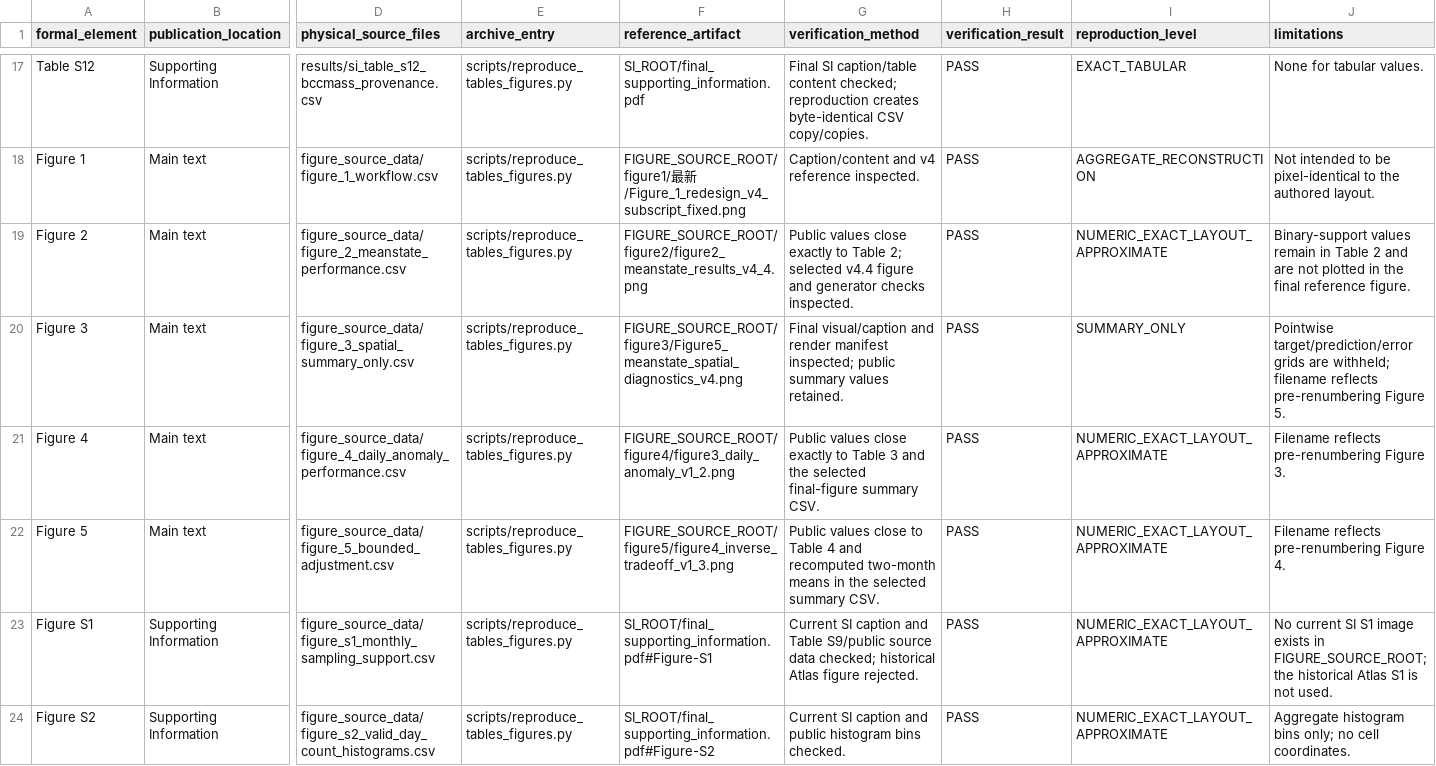
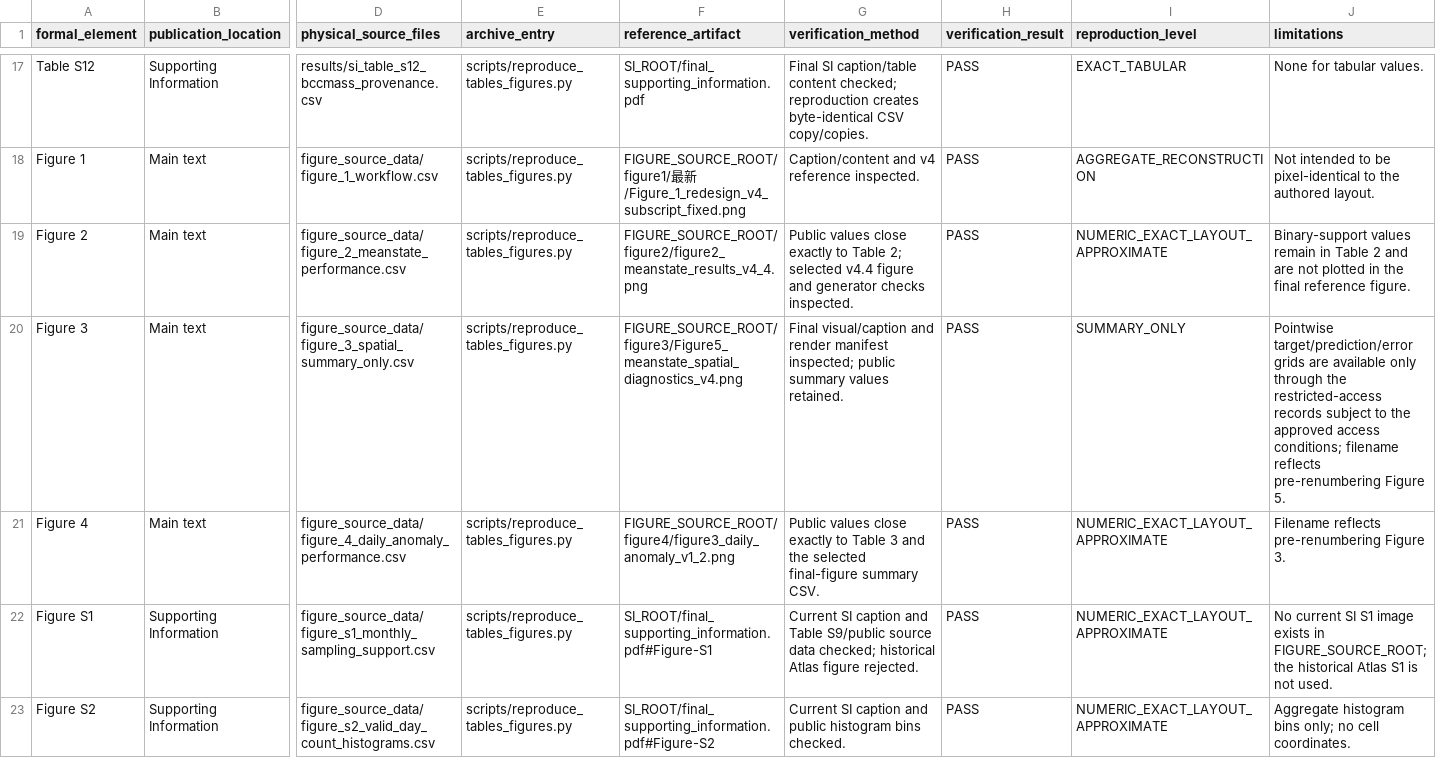
Before and after one commit to Zhouxinzhi11/jgr-black-carbon-burden-ml, a CSV file: docs/table_figure_reproduction_map.csv, drawn as a sheet; only a part is shown, gaps mark what is left out; rows hold the shown columns only; the diff covers the shown part only; the diff names each change by its address in the sheet, - before the commit and + after, or states it on an @@ line.

```diff
--- a/docs/table_figure_reproduction_map.csv
+++ b/docs/table_figure_reproduction_map.csv
-J20 (limitations): …grids are withheld; filename reflects…
+J20 (limitations): …grids are available only through the restricted-access records subject to the approved access conditions; filename reflects…
-row 22: Figure 5 | Main text | figure_source_data/figure_5_bounded_adjustment.csv | scripts/reproduce_tables_figures.py | FIGURE_SOURCE_ROOT/figure5/figure4_inverse_tradeoff_v1_3.png | Public values close to Table 4 and recomputed two-month means in the selected summary CSV. | PASS | NUMERIC_EXACT_LAYOUT_APPROXIMATE | Filename reflects pre-renumbering Figure 4.
```
Also changed, not shown: 2 edited cells elsewhere in this file, docs/final_figure_inventory.csv, docs/manuscript_code_map.csv, 18 other files.
